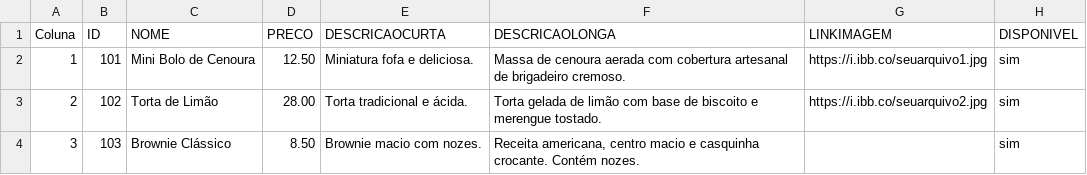
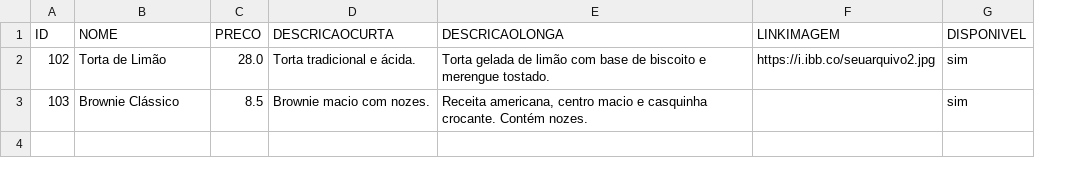
Before and after one commit to ribeiromendes5014-design/Catalago, a CSV file: produtos.csv, drawn as a sheet; removed rows and columns are numbered as before the commit, all else as after; the diff names each change by its address in the sheet, - before the commit and + after, or states it on an @@ line.

Commit message:
Excluir produto ID: 101

```diff
--- a/produtos.csv
+++ b/produtos.csv
-column A (Coluna), rows 3-4: 2 | 3
-row 2: 1 | 101 | Mini Bolo de Cenoura | 12.50 | Miniatura fofa e deliciosa. | Massa de cenoura aerada com cobertura artesanal de brigadeiro cremoso. | https://i.ibb.co/seuarquivo1.jpg | sim
-C2 (PRECO): 28.00
+C2 (PRECO): 28.0
-C3 (PRECO): 8.50
+C3 (PRECO): 8.5
```
